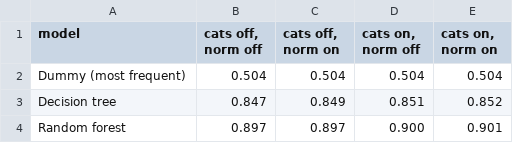
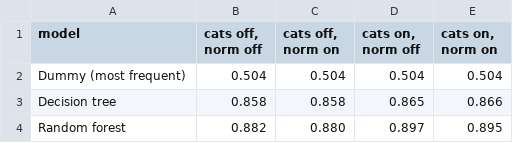
Before and after one commit to Brianconn71/Python-Programmin-Module, a CSV file: W09/W09/table1.csv, drawn as a sheet.

```diff
--- a/W09/W09/table1.csv
+++ b/W09/W09/table1.csv
@@ -2,3 +2,3 @@ model,"cats off, norm off","cats off, norm on","cats on, norm off","cats on, nor
 Dummy (most frequent),0.504,0.504,0.504,0.504
-Decision tree,0.847,0.849,0.851,0.852
-Random forest,0.897,0.897,0.900,0.901
+Decision tree,0.858,0.858,0.865,0.866
+Random forest,0.882,0.880,0.897,0.895
```
Also changed, not shown: W09/W09/table2.csv, 8 other files.
